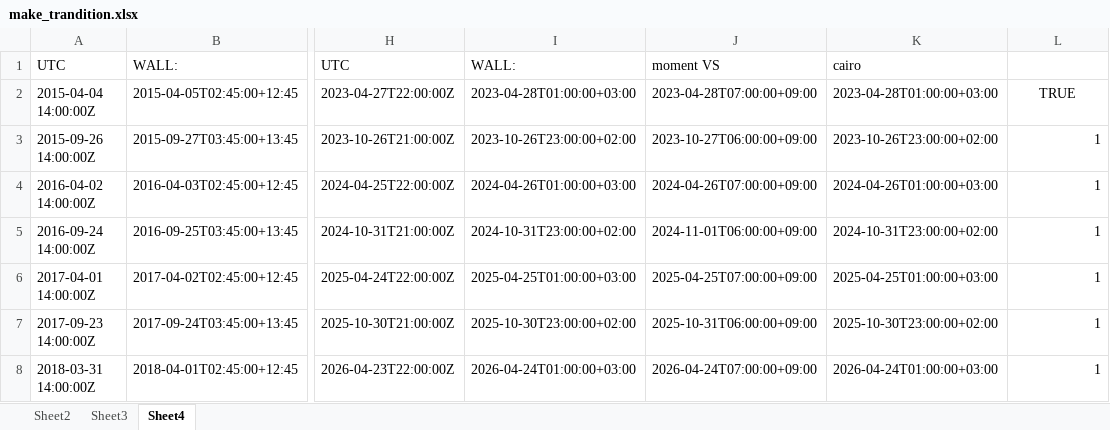
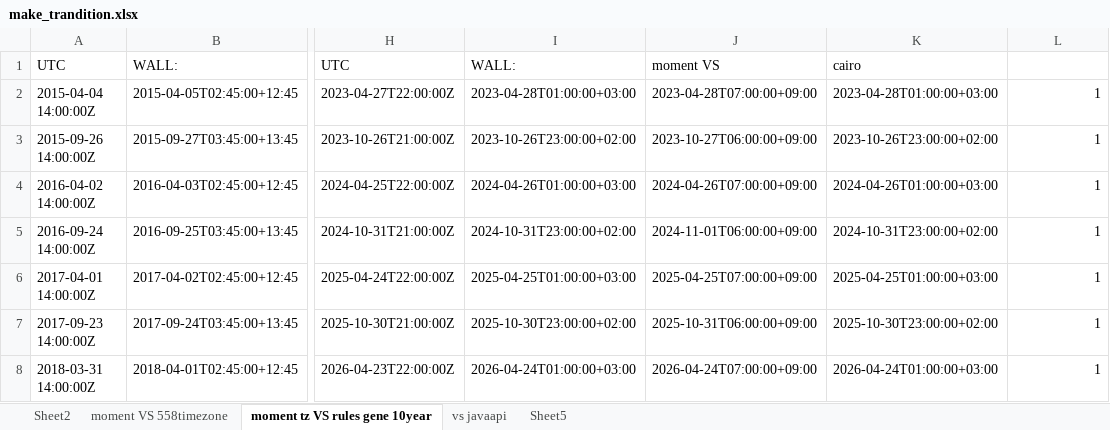
Before and after one commit to sokudon/neta_tzdbdat, an Excel workbook: WinFormsApp3/bin/Release/net8.0-windows/date_verify/make_trandition.xlsx, sheet moment tz VS rules gene 10year, drawn as a sheet; only a part is shown, gaps mark what is left out; values as stored, in another font and other column widths than the file's, no borders; the diff names each change by its address in the sheet, - before the commit and + after, or states it on an @@ line.

```diff
--- a/WinFormsApp3/bin/Release/net8.0-windows/date_verify/make_trandition.xlsx (sheet moment tz VS rules gene 10year)
+++ b/WinFormsApp3/bin/Release/net8.0-windows/date_verify/make_trandition.xlsx (sheet moment tz VS rules gene 10year)
-sheet tab: Sheet3
+sheet tab: moment VS 558timezone
-sheet tab: Sheet4
+sheet tab: moment tz VS rules gene 10year
+sheet tab: vs javaapi
+sheet tab: Sheet5
-L2: TRUE
+L2: 1
-L2 alignment: center
+L2 alignment: right
```
Also changed, not shown: 6 other files.
